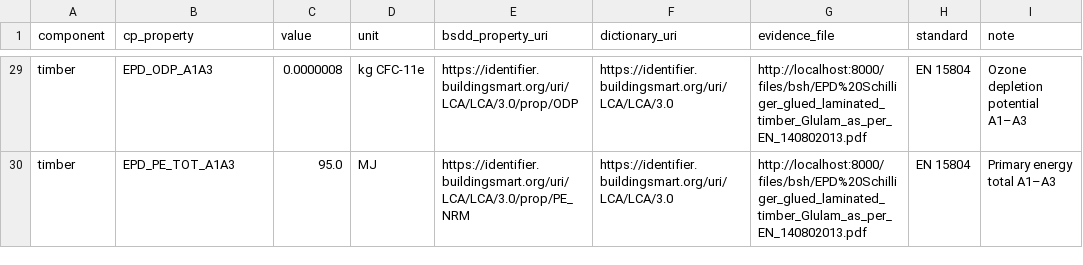
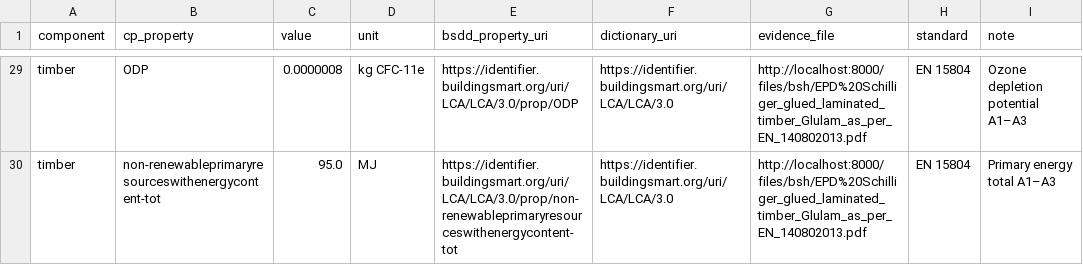
Before and after one commit to louistrue/lignum-dpp-bsdd, a CSV file: mapping/mapping.csv, drawn as a sheet; only a part is shown, gaps mark what is left out; the diff covers the shown part only; the diff names each change by its address in the sheet, - before the commit and + after, or states it on an @@ line.

Commit message:
Implement bSDD aggregation for components in patch_ifc.py and update mapping.csv with normalized property names.

```diff
--- a/mapping/mapping.csv
+++ b/mapping/mapping.csv
-B29 (cp_property): EPD_ODP_A1A3
+B29 (cp_property): ODP
-B30 (cp_property): EPD_PE_TOT_A1A3
+B30 (cp_property): non-renewableprimaryresourceswithenergycontent-tot
-E30 (bsdd_property_uri): https://identifier.buildingsmart.org/uri/LCA/LCA/3.0/prop/PE_NRM
+E30 (bsdd_property_uri): https://identifier.buildingsmart.org/uri/LCA/LCA/3.0/prop/non-renewableprimaryresourceswithenergycontent-tot
```
Also changed, not shown: 28 edited cells elsewhere in this file, 1 other file.
